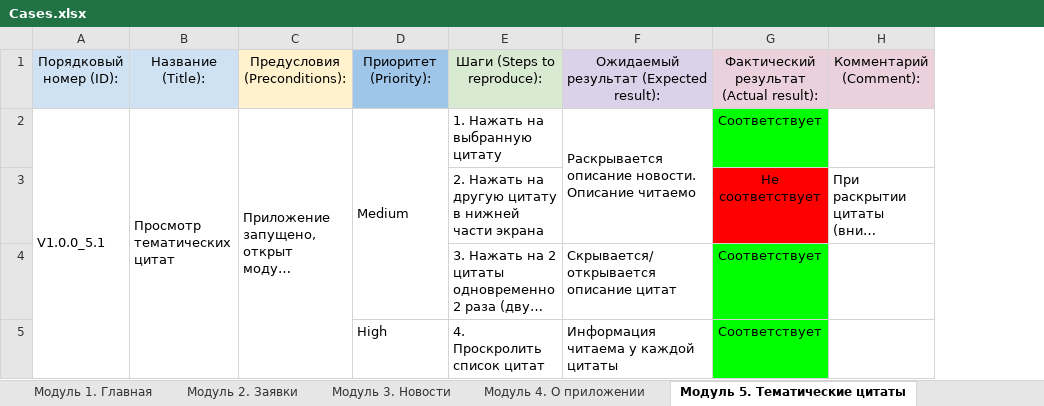
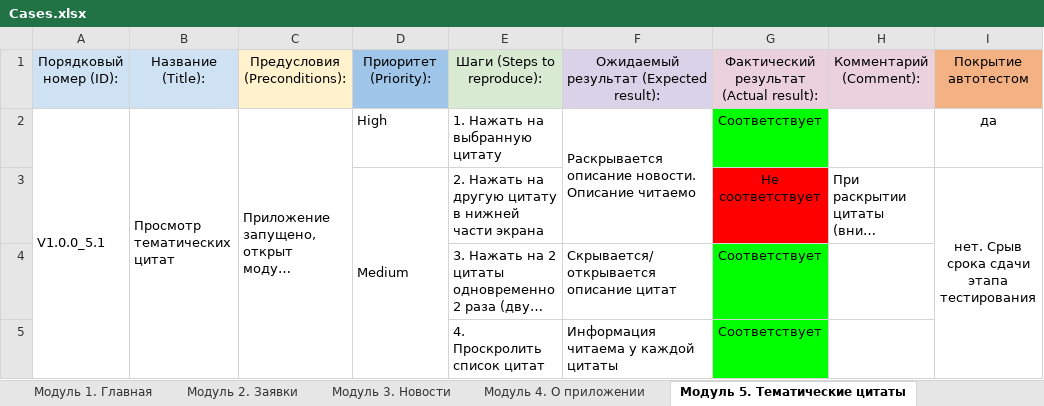
Before and after one commit to AAB-87/Diplom2, an Excel workbook: Cases.xlsx, sheet Модуль 5. Тематические цитаты, drawn as a sheet; long unchanged cells end in …; values as stored, in another font and other column widths than the file's, no borders; charts and pictures not drawn; removed rows and columns are numbered as before the commit, all else as after; the diff names each change by its address in the sheet, - before the commit and + after, or states it on an @@ line.

```diff
--- a/Cases.xlsx (sheet Модуль 5. Тематические цитаты)
+++ b/Cases.xlsx (sheet Модуль 5. Тематические цитаты)
+column I, rows 1-3: Покрытие автотестом | да | нет. Срыв срока сдачи этапа тестирования
-D2: Medium
+D2: High
-D2:D4 merged
-D3: (empty)
+D3: Medium
+D3:D5 merged
-D5: High
+D5: (empty)
```
Also changed, not shown: sheet Модуль 2. Заявки, sheet Модуль 3. Новости, sheet Модуль 1. Главная, sheet Авторизация, sheet Модуль 4. О приложении, sheet Безопасность при авторизации, charts or pictures.
